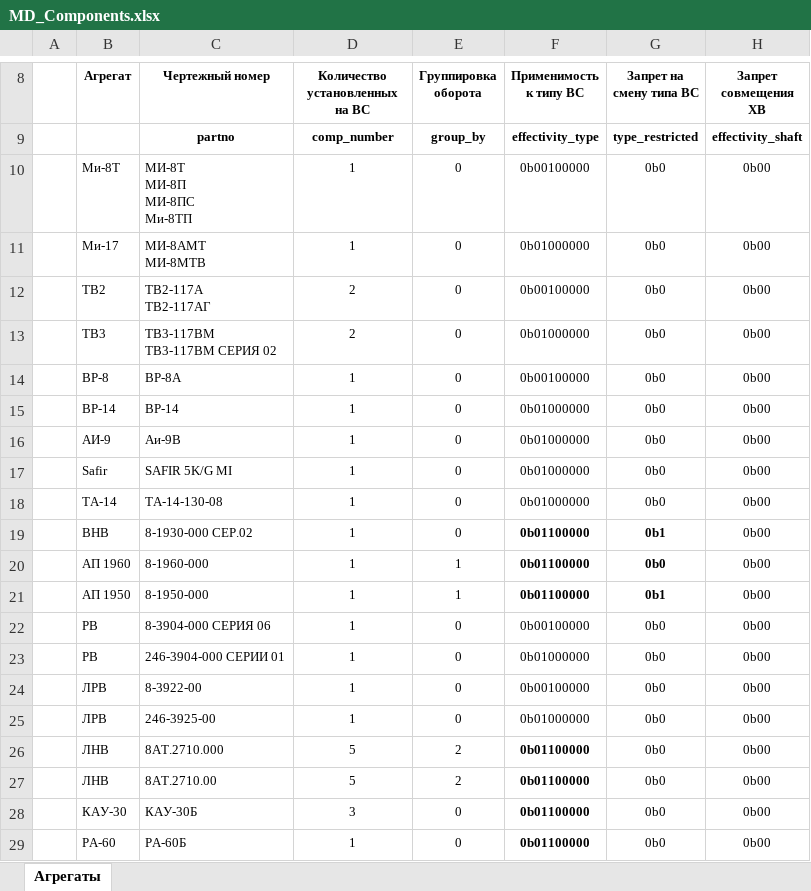
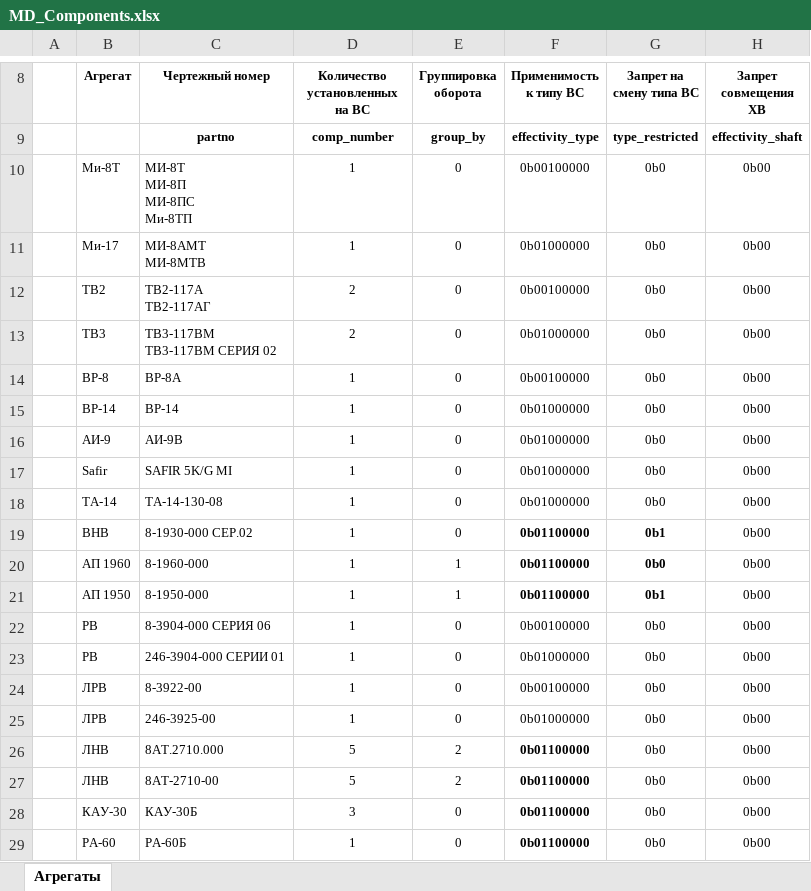
Before and after one commit to albud1978/Helicomponents, an Excel workbook: data_input/master_data/MD_Сomponents.xlsx, sheet Агрегаты, drawn as a sheet; only a part is shown, gaps mark what is left out; values as stored, in another font and other column widths than the file's, no borders; the diff names each change by its address in the sheet, - before the commit and + after, or states it on an @@ line.

```diff
--- a/data_input/master_data/MD_Сomponents.xlsx (sheet Агрегаты)
+++ b/data_input/master_data/MD_Сomponents.xlsx (sheet Агрегаты)
-C16 (Чертежный номер): Аи-9В
+C16 (Чертежный номер): АИ-9В
-C27 (Чертежный номер): 8АТ.2710.00
+C27 (Чертежный номер): 8АТ-2710-00
```
Also changed, not shown: data_input/analytics/OLAP MultiBOM.xlsx, 10 other files.
